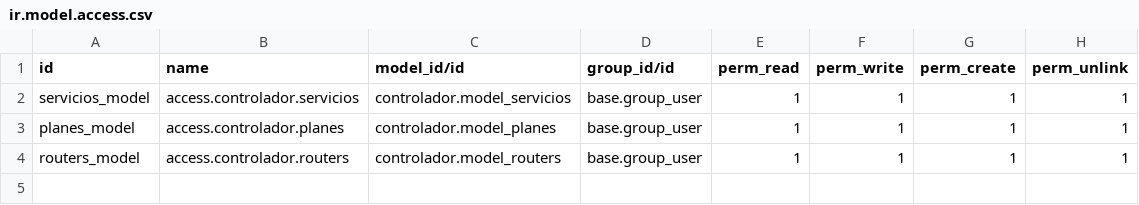
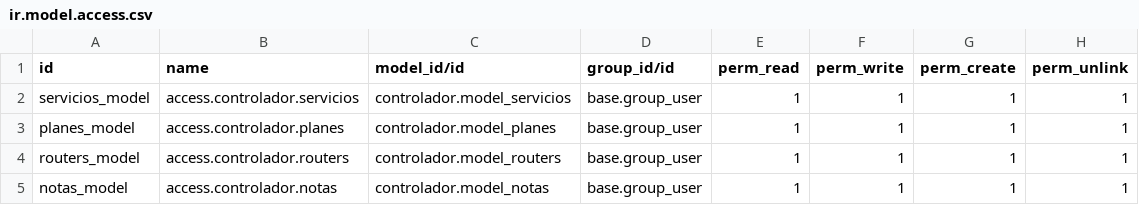
Before and after one commit to FranSabt/Netcom-odoo-module, a CSV file: controlador/security/ir.model.access.csv, drawn as a sheet.

```diff
--- a/controlador/security/ir.model.access.csv
+++ b/controlador/security/ir.model.access.csv
@@ -4 +4,2 @@ planes_model,access.controlador.planes,controlador.model_planes,base.group_user,
 routers_model,access.controlador.routers,controlador.model_routers,base.group_user,1,1,1,1
+notas_model,access.controlador.notas,controlador.model_notas,base.group_user,1,1,1,1
```
Also changed, not shown: 8 other files.
